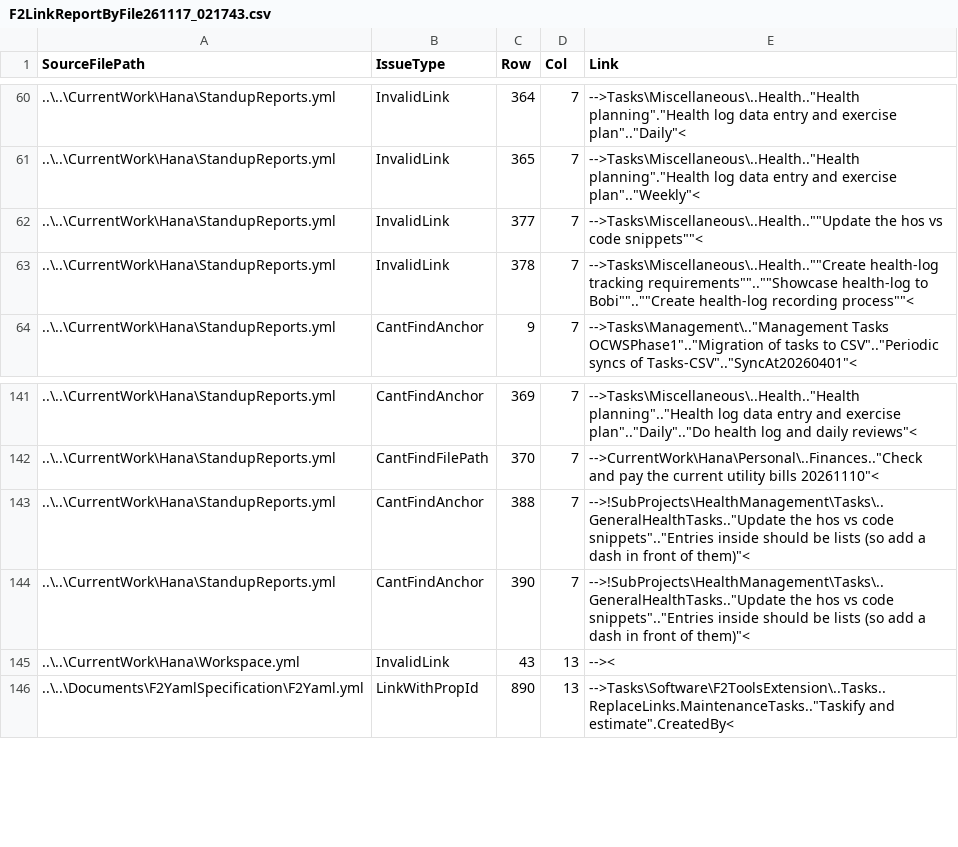
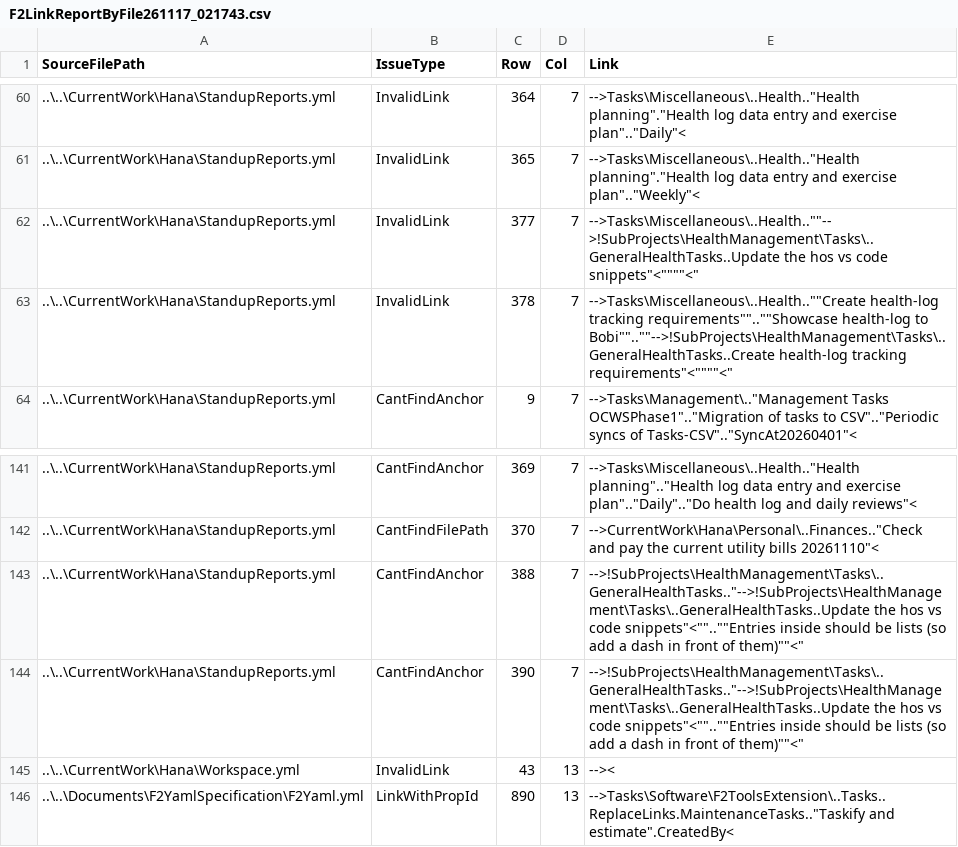
Before and after one commit to TheForty2Project/Management.Public, a CSV file: Technical.dat/F2FileToHtmlConverter/Reports/F2LinkReportByFile261117_021743.csv, drawn as a sheet; only a part is shown, gaps mark what is left out.

```diff
--- a/Technical.dat/F2FileToHtmlConverter/Reports/F2LinkReportByFile261117_021743.csv
+++ b/Technical.dat/F2FileToHtmlConverter/Reports/F2LinkReportByFile261117_021743.csv
@@ -61,4 +61,4 @@ SourceFilePath, IssueType, Row, Col, Link
 ..\..\CurrentWork\Hana\StandupReports.yml,InvalidLink,365,7,"-->Tasks\Miscellaneous\..Health..""Health planning"".""Health log data entry and exercise plan""..""Weekly""<"
-..\..\CurrentWork\Hana\StandupReports.yml,InvalidLink,377,7,"-->Tasks\Miscellaneous\..Health..""""Update the hos vs code snippets""""<"
-..\..\CurrentWork\Hana\StandupReports.yml,InvalidLink,378,7,"-->Tasks\Miscellaneous\..Health..""""Create health-log tracking requirements""""..""""Showcase health-log to Bobi""""..""""Create health-log recording process""""<"
+..\..\CurrentWork\Hana\StandupReports.yml,InvalidLink,377,7,"-->Tasks\Miscellaneous\..Health..""""-->!SubProjects\HealthManagement\Tasks\..GeneralHealthTasks.."Update the hos vs code snippets"<""""<"
+..\..\CurrentWork\Hana\StandupReports.yml,InvalidLink,378,7,"-->Tasks\Miscellaneous\..Health..""""Create health-log tracking requirements""""..""""Showcase health-log to Bobi""""..""""-->!SubProjects\HealthManagement\Tasks\..GeneralHealthTasks.."Create health-log tracking requirements"<""""<"
 ..\..\CurrentWork\Hana\StandupReports.yml,CantFindAnchor,9,7,"-->Tasks\Management\..""Management Tasks OCWSPhase1""..""Migration of tasks to CSV""..""Periodic syncs of Tasks-CSV""..""SyncAt20260401""<"
@@ -142,4 +142,4 @@ SourceFilePath, IssueType, Row, Col, Link
 ..\..\CurrentWork\Hana\StandupReports.yml,CantFindFilePath,370,7,"-->CurrentWork\Hana\Personal\..Finances..""Check and pay the current utility bills 20261110""<"
-..\..\CurrentWork\Hana\StandupReports.yml,CantFindAnchor,388,7,"-->!SubProjects\HealthManagement\Tasks\..GeneralHealthTasks..""Update the hos vs code snippets""..""Entries inside should be lists (so add a dash in front of them)""<"
-..\..\CurrentWork\Hana\StandupReports.yml,CantFindAnchor,390,7,"-->!SubProjects\HealthManagement\Tasks\..GeneralHealthTasks..""Update the hos vs code snippets""..""Entries inside should be lists (so add a dash in front of them)""<"
+..\..\CurrentWork\Hana\StandupReports.yml,CantFindAnchor,388,7,"-->!SubProjects\HealthManagement\Tasks\..GeneralHealthTasks..""-->!SubProjects\HealthManagement\Tasks\..GeneralHealthTasks.."Update the hos vs code snippets"<""..""Entries inside should be lists (so add a dash in front of them)""<"
+..\..\CurrentWork\Hana\StandupReports.yml,CantFindAnchor,390,7,"-->!SubProjects\HealthManagement\Tasks\..GeneralHealthTasks..""-->!SubProjects\HealthManagement\Tasks\..GeneralHealthTasks.."Update the hos vs code snippets"<""..""Entries inside should be lists (so add a dash in front of them)""<"
 ..\..\CurrentWork\Hana\Workspace.yml,InvalidLink,43,13,--><
```
Also changed, not shown: CurrentWork/Bobi/F2LinkAnalysis.csv, Technical.dat/F2FileToHtmlConverter/Reports/F2LinkReportByLink261117_021743.csv, 7 other files.
